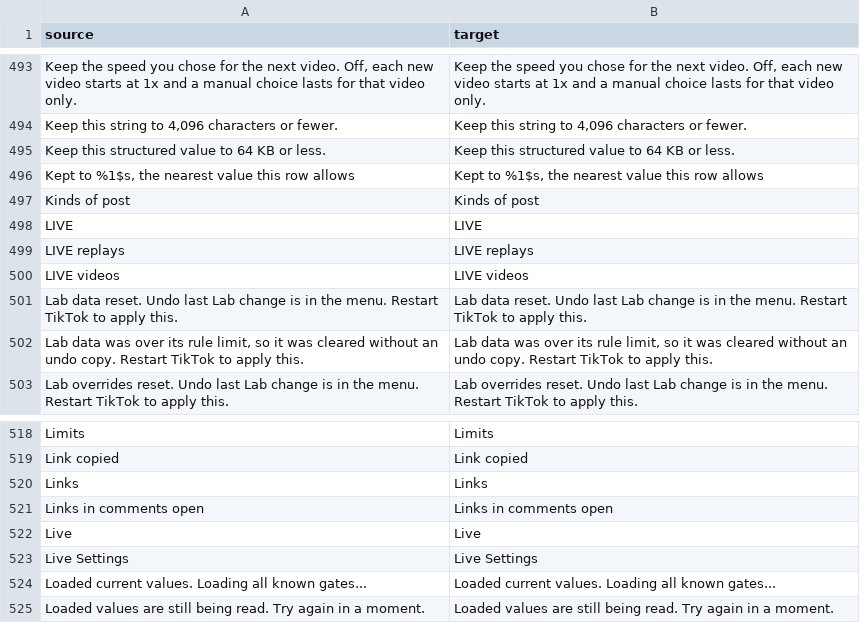
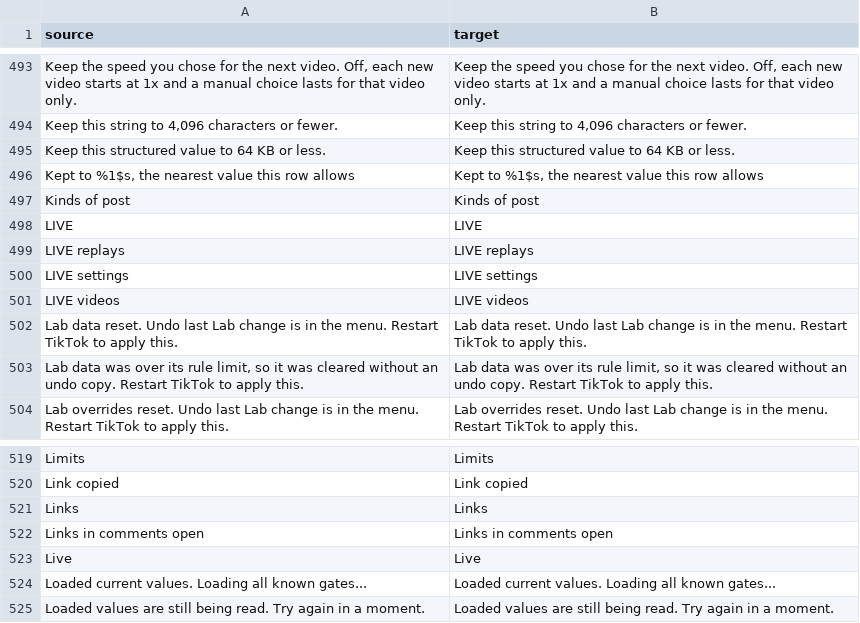
Before and after one commit to Dojz/hushfeed, a CSV file: extensions/tiktok/src/main/l10n/en.csv, drawn as a sheet; only a part is shown, gaps mark what is left out.

Commit message:
fix(microcopy): LIVE is always capitalized where it means TikTok LIVE
Three Kotlin descriptions said "Live drawer", "Live entrance" and
"Live Stream" where TikTok brands the feature as LIVE. The Lab's
source tab said "Live Settings" in Title Case while the rest of
the app is sentence case. All now say LIVE.

```diff
--- a/extensions/tiktok/src/main/l10n/en.csv
+++ b/extensions/tiktok/src/main/l10n/en.csv
@@ -499,2 +499,3 @@ LIVE,LIVE
 LIVE replays,LIVE replays
+LIVE settings,LIVE settings
 LIVE videos,LIVE videos
@@ -522,3 +523,2 @@ Links in comments open,Links in comments open
 Live,Live
-Live Settings,Live Settings
 Loaded current values. Loading all known gates...,Loaded current values. Loading all known gates...
```
Also changed, not shown: extensions/tiktok/src/main/l10n/de.tsv, extensions/tiktok/src/main/l10n/es.tsv, 8 other files.
